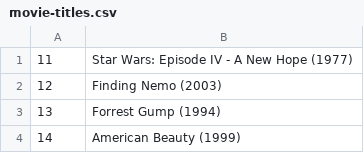
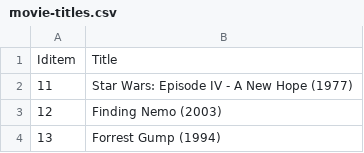
Before and after one commit to cecicasco/datasciencecoursera, a CSV file: movie-titles.csv, drawn as a sheet; only a part is shown; the shorter side is filled out with more unchanged rows; the diff names each change by its address in the sheet, - before the commit and + after, or states it on an @@ line.

```diff
--- a/movie-titles.csv
+++ b/movie-titles.csv
+row 1: Iditem | Title
```
Also changed, not shown: movie-tags.csv, users.csv.
